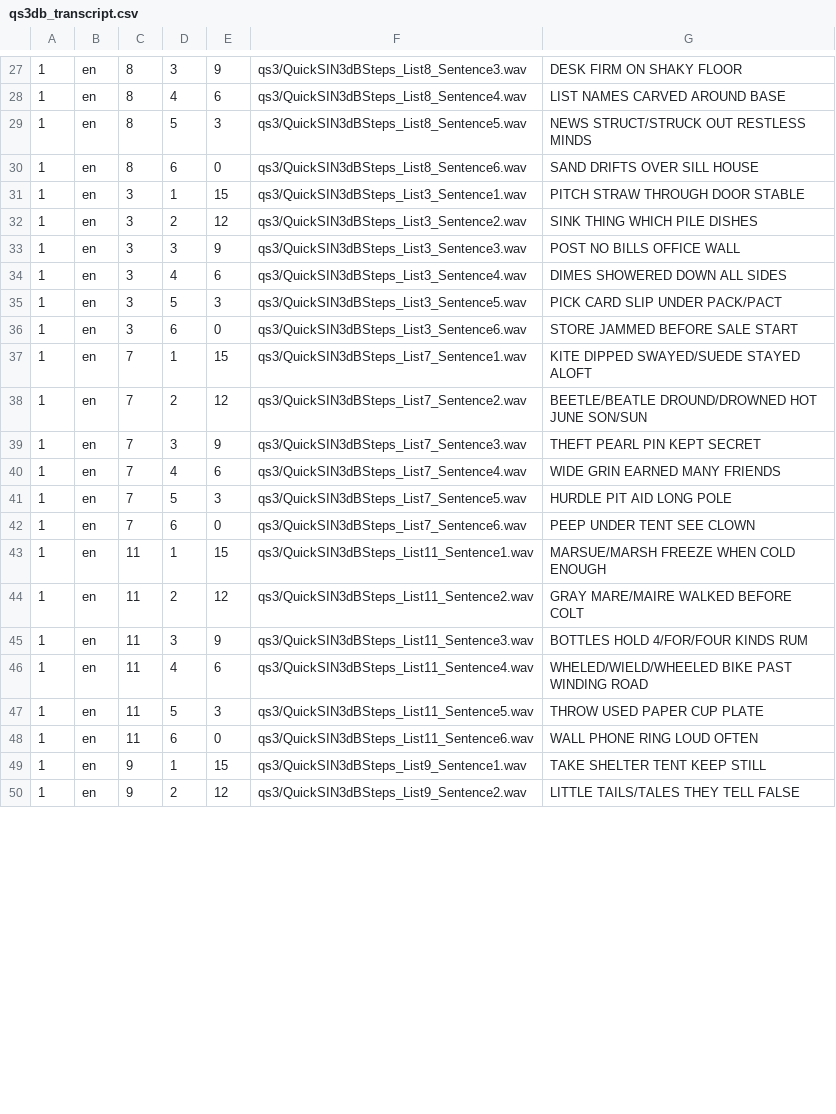
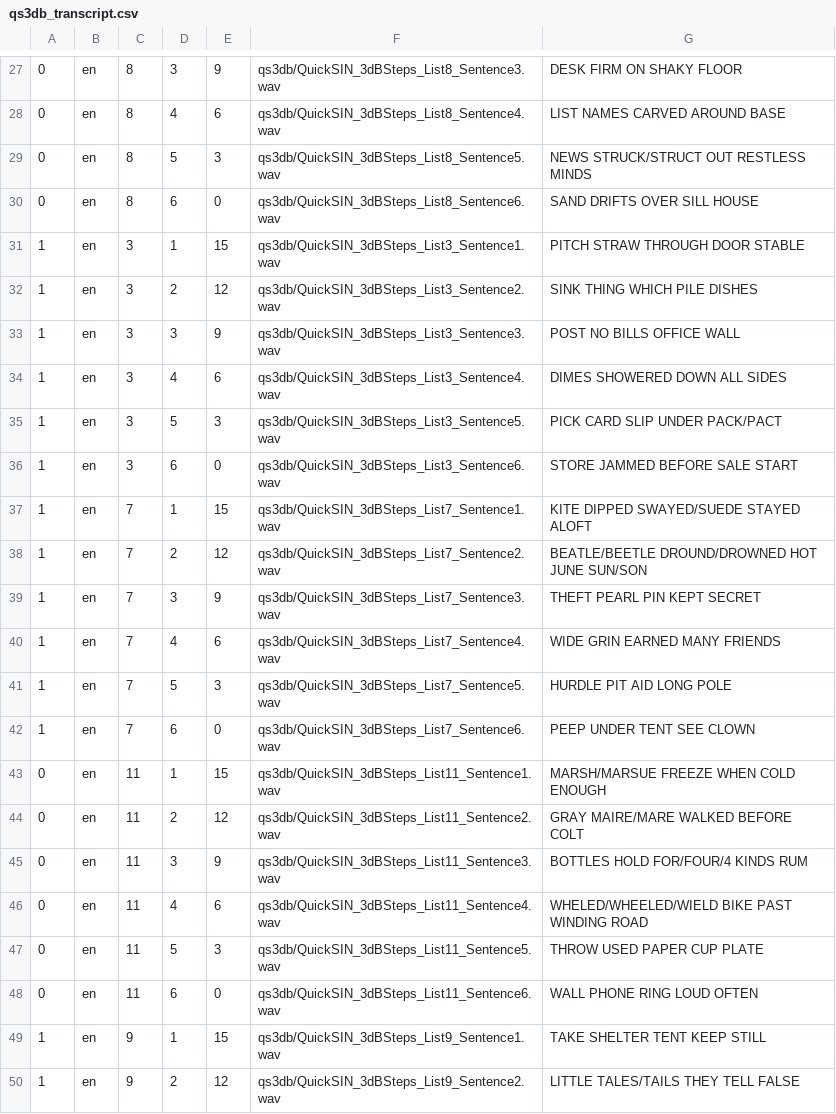
Before and after one commit to kentslaney/jnd, a CSV file: metadata/qs3db_transcript.csv, drawn as a sheet; only a part is shown, gaps mark what is left out; the diff covers the shown part only.

```diff
--- a/metadata/qs3db_transcript.csv
+++ b/metadata/qs3db_transcript.csv
@@ -27,24 +27,24 @@
-1, en, 8, 3, 9, qs3/QuickSIN3dBSteps_List8_Sentence3.wav, DESK FIRM ON SHAKY FLOOR
-1, en, 8, 4, 6, qs3/QuickSIN3dBSteps_List8_Sentence4.wav, LIST NAMES CARVED AROUND BASE
-1, en, 8, 5, 3, qs3/QuickSIN3dBSteps_List8_Sentence5.wav, NEWS STRUCT/STRUCK OUT RESTLESS MINDS
-1, en, 8, 6, 0, qs3/QuickSIN3dBSteps_List8_Sentence6.wav, SAND DRIFTS OVER SILL HOUSE
-1, en, 3, 1, 15, qs3/QuickSIN3dBSteps_List3_Sentence1.wav, PITCH STRAW THROUGH DOOR STABLE
-1, en, 3, 2, 12, qs3/QuickSIN3dBSteps_List3_Sentence2.wav, SINK THING WHICH PILE DISHES
-1, en, 3, 3, 9, qs3/QuickSIN3dBSteps_List3_Sentence3.wav, POST NO BILLS OFFICE WALL
-1, en, 3, 4, 6, qs3/QuickSIN3dBSteps_List3_Sentence4.wav, DIMES SHOWERED DOWN ALL SIDES
-1, en, 3, 5, 3, qs3/QuickSIN3dBSteps_List3_Sentence5.wav, PICK CARD SLIP UNDER PACK/PACT
-1, en, 3, 6, 0, qs3/QuickSIN3dBSteps_List3_Sentence6.wav, STORE JAMMED BEFORE SALE START
-1, en, 7, 1, 15, qs3/QuickSIN3dBSteps_List7_Sentence1.wav, KITE DIPPED SWAYED/SUEDE STAYED ALOFT
-1, en, 7, 2, 12, qs3/QuickSIN3dBSteps_List7_Sentence2.wav, BEETLE/BEATLE DROUND/DROWNED HOT JUNE SON/SUN
-1, en, 7, 3, 9, qs3/QuickSIN3dBSteps_List7_Sentence3.wav, THEFT PEARL PIN KEPT SECRET
-1, en, 7, 4, 6, qs3/QuickSIN3dBSteps_List7_Sentence4.wav, WIDE GRIN EARNED MANY FRIENDS
-1, en, 7, 5, 3, qs3/QuickSIN3dBSteps_List7_Sentence5.wav, HURDLE PIT AID LONG POLE
-1, en, 7, 6, 0, qs3/QuickSIN3dBSteps_List7_Sentence6.wav, PEEP UNDER TENT SEE CLOWN
-1, en, 11, 1, 15, qs3/QuickSIN3dBSteps_List11_Sentence1.wav, MARSUE/MARSH FREEZE WHEN COLD ENOUGH
-1, en, 11, 2, 12, qs3/QuickSIN3dBSteps_List11_Sentence2.wav, GRAY MARE/MAIRE WALKED BEFORE COLT
-1, en, 11, 3, 9, qs3/QuickSIN3dBSteps_List11_Sentence3.wav, BOTTLES HOLD 4/FOR/FOUR KINDS RUM
-1, en, 11, 4, 6, qs3/QuickSIN3dBSteps_List11_Sentence4.wav, WHELED/WIELD/WHEELED BIKE PAST WINDING ROAD
-1, en, 11, 5, 3, qs3/QuickSIN3dBSteps_List11_Sentence5.wav, THROW USED PAPER CUP PLATE
-1, en, 11, 6, 0, qs3/QuickSIN3dBSteps_List11_Sentence6.wav, WALL PHONE RING LOUD OFTEN
-1, en, 9, 1, 15, qs3/QuickSIN3dBSteps_List9_Sentence1.wav, TAKE SHELTER TENT KEEP STILL
-1, en, 9, 2, 12, qs3/QuickSIN3dBSteps_List9_Sentence2.wav, LITTLE TAILS/TALES THEY TELL FALSE
+0, en, 8, 3, 9, qs3db/QuickSIN_3dBSteps_List8_Sentence3.wav, DESK FIRM ON SHAKY FLOOR
+0, en, 8, 4, 6, qs3db/QuickSIN_3dBSteps_List8_Sentence4.wav, LIST NAMES CARVED AROUND BASE
+0, en, 8, 5, 3, qs3db/QuickSIN_3dBSteps_List8_Sentence5.wav, NEWS STRUCK/STRUCT OUT RESTLESS MINDS
+0, en, 8, 6, 0, qs3db/QuickSIN_3dBSteps_List8_Sentence6.wav, SAND DRIFTS OVER SILL HOUSE
+1, en, 3, 1, 15, qs3db/QuickSIN_3dBSteps_List3_Sentence1.wav, PITCH STRAW THROUGH DOOR STABLE
+1, en, 3, 2, 12, qs3db/QuickSIN_3dBSteps_List3_Sentence2.wav, SINK THING WHICH PILE DISHES
+1, en, 3, 3, 9, qs3db/QuickSIN_3dBSteps_List3_Sentence3.wav, POST NO BILLS OFFICE WALL
+1, en, 3, 4, 6, qs3db/QuickSIN_3dBSteps_List3_Sentence4.wav, DIMES SHOWERED DOWN ALL SIDES
+1, en, 3, 5, 3, qs3db/QuickSIN_3dBSteps_List3_Sentence5.wav, PICK CARD SLIP UNDER PACK/PACT
+1, en, 3, 6, 0, qs3db/QuickSIN_3dBSteps_List3_Sentence6.wav, STORE JAMMED BEFORE SALE START
+1, en, 7, 1, 15, qs3db/QuickSIN_3dBSteps_List7_Sentence1.wav, KITE DIPPED SWAYED/SUEDE STAYED ALOFT
+1, en, 7, 2, 12, qs3db/QuickSIN_3dBSteps_List7_Sentence2.wav, BEATLE/BEETLE DROUND/DROWNED HOT JUNE SUN/SON
+1, en, 7, 3, 9, qs3db/QuickSIN_3dBSteps_List7_Sentence3.wav, THEFT PEARL PIN KEPT SECRET
+1, en, 7, 4, 6, qs3db/QuickSIN_3dBSteps_List7_Sentence4.wav, WIDE GRIN EARNED MANY FRIENDS
+1, en, 7, 5, 3, qs3db/QuickSIN_3dBSteps_List7_Sentence5.wav, HURDLE PIT AID LONG POLE
+1, en, 7, 6, 0, qs3db/QuickSIN_3dBSteps_List7_Sentence6.wav, PEEP UNDER TENT SEE CLOWN
+0, en, 11, 1, 15, qs3db/QuickSIN_3dBSteps_List11_Sentence1.wav, MARSH/MARSUE FREEZE WHEN COLD ENOUGH
+0, en, 11, 2, 12, qs3db/QuickSIN_3dBSteps_List11_Sentence2.wav, GRAY MAIRE/MARE WALKED BEFORE COLT
+0, en, 11, 3, 9, qs3db/QuickSIN_3dBSteps_List11_Sentence3.wav, BOTTLES HOLD FOR/FOUR/4 KINDS RUM
+0, en, 11, 4, 6, qs3db/QuickSIN_3dBSteps_List11_Sentence4.wav, WHELED/WHEELED/WIELD BIKE PAST WINDING ROAD
+0, en, 11, 5, 3, qs3db/QuickSIN_3dBSteps_List11_Sentence5.wav, THROW USED PAPER CUP PLATE
+0, en, 11, 6, 0, qs3db/QuickSIN_3dBSteps_List11_Sentence6.wav, WALL PHONE RING LOUD OFTEN
+1, en, 9, 1, 15, qs3db/QuickSIN_3dBSteps_List9_Sentence1.wav, TAKE SHELTER TENT KEEP STILL
+1, en, 9, 2, 12, qs3db/QuickSIN_3dBSteps_List9_Sentence2.wav, LITTLE TALES/TAILS THEY TELL FALSE
```
Also changed, not shown: 89 edited cells elsewhere in this file, 3 other files.
